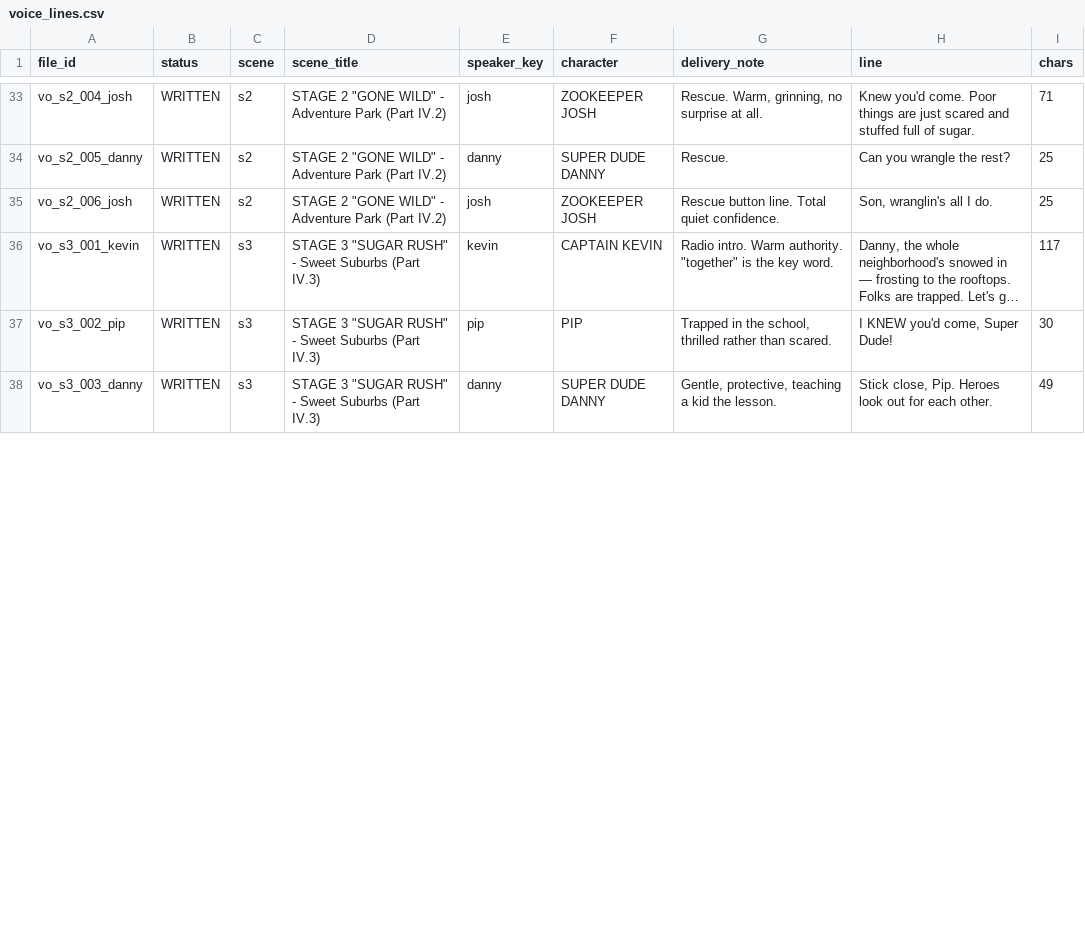
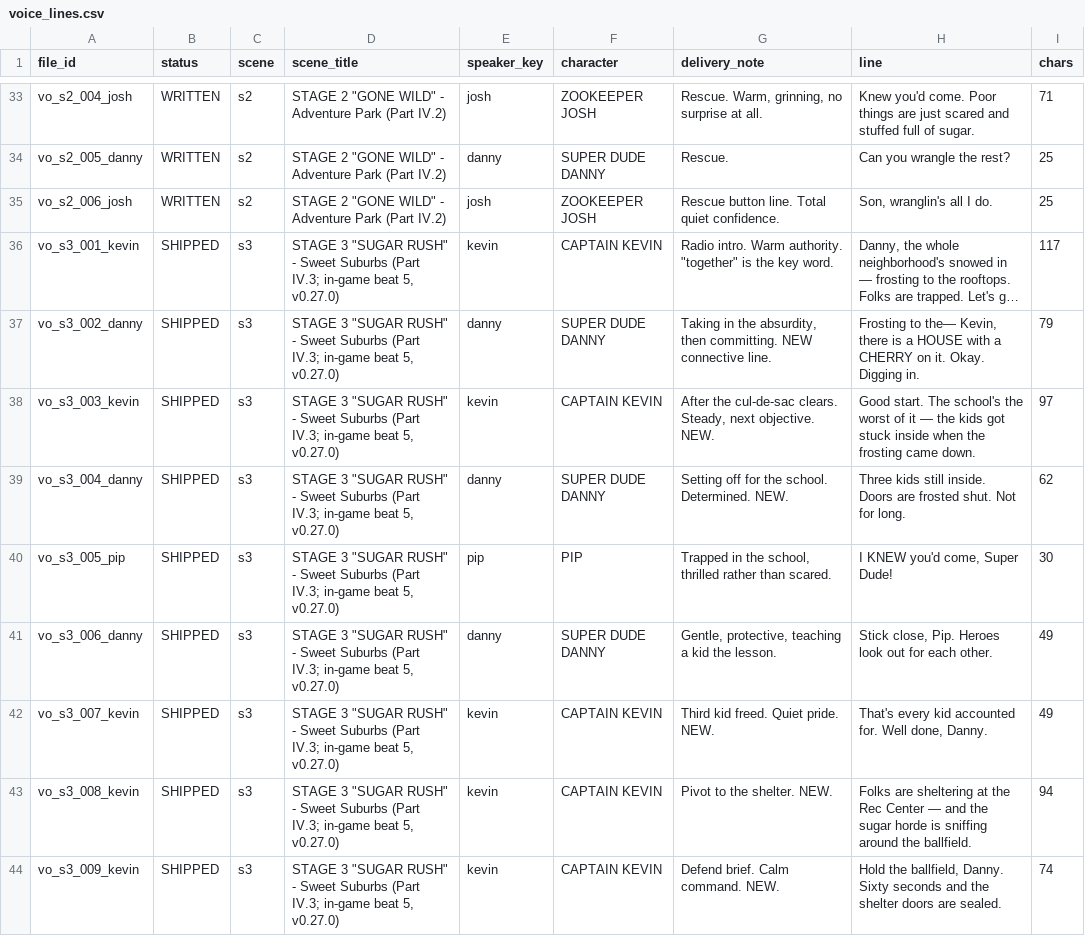
Before and after one commit to mountaindrowner/SuperDude-Rescue-, a CSV file: games/portion-control/docs/voice_lines.csv, drawn as a sheet; only a part is shown, gaps mark what is left out; long unchanged cells end in …; addresses are those after the commit; the diff covers the shown part only; the diff names each change by its address in the sheet, - before the commit and + after, or states it on an @@ line.

```diff
--- a/games/portion-control/docs/voice_lines.csv
+++ b/games/portion-control/docs/voice_lines.csv
-B36 (status): WRITTEN
+B36 (status): SHIPPED
-D36 (scene_title): …Suburbs (Part IV.3)
+D36 (scene_title): …Suburbs (Part IV.3; in-game beat 5, v0.27.0)
+row 37: vo_s3_002_danny | SHIPPED | s3 | STAGE 3 "SUGAR RUSH" - Sweet Suburbs (Part IV.3; in-game beat 5, v0.27.0) | danny | SUPER DUDE DANNY | Taking in the absurdity, then committing. NEW connective line. | Frosting to the— Kevin, there is a HOUSE with a CHERRY on it. Okay. Digging in. | 79
+row 38: vo_s3_003_kevin | SHIPPED | s3 | STAGE 3 "SUGAR RUSH" - Sweet Suburbs (Part IV.3; in-game beat 5, v0.27.0) | kevin | CAPTAIN KEVIN | After the cul-de-sac clears. Steady, next objective. NEW. | Good start. The school's the worst of it — the kids got stuck inside when the frosting came down. | 97
+row 39: vo_s3_004_danny | SHIPPED | s3 | STAGE 3 "SUGAR RUSH" - Sweet Suburbs (Part IV.3; in-game beat 5, v0.27.0) | danny | SUPER DUDE DANNY | Setting off for the school. Determined. NEW. | Three kids still inside. Doors are frosted shut. Not for long. | 62
-A40 (file_id): vo_s3_002_pip
+A40 (file_id): vo_s3_005_pip
-B40:B41 (status): WRITTEN
+B40:B41 (status): SHIPPED
-D40:D41 (scene_title): …Suburbs (Part IV.3)
+D40:D41 (scene_title): …Suburbs (Part IV.3; in-game beat 5, v0.27.0)
-A41 (file_id): vo_s3_003_danny
+A41 (file_id): vo_s3_006_danny
+row 42: vo_s3_007_kevin | SHIPPED | s3 | STAGE 3 "SUGAR RUSH" - Sweet Suburbs (Part IV.3; in-game beat 5, v0.27.0) | kevin | CAPTAIN KEVIN | Third kid freed. Quiet pride. NEW. | That's every kid accounted for. Well done, Danny. | 49
+row 43: vo_s3_008_kevin | SHIPPED | s3 | STAGE 3 "SUGAR RUSH" - Sweet Suburbs (Part IV.3; in-game beat 5, v0.27.0) | kevin | CAPTAIN KEVIN | Pivot to the shelter. NEW. | Folks are sheltering at the Rec Center — and the sugar horde is sniffing around the ballfield. | 94
+row 44: vo_s3_009_kevin | SHIPPED | s3 | STAGE 3 "SUGAR RUSH" - Sweet Suburbs (Part IV.3; in-game beat 5, v0.27.0) | kevin | CAPTAIN KEVIN | Defend brief. Calm command. NEW. | Hold the ballfield, Danny. Sixty seconds and the shelter doors are sealed. | 74
```
Also changed, not shown: 6 added rows and 9 edited cells elsewhere in this file, 14 other files.
